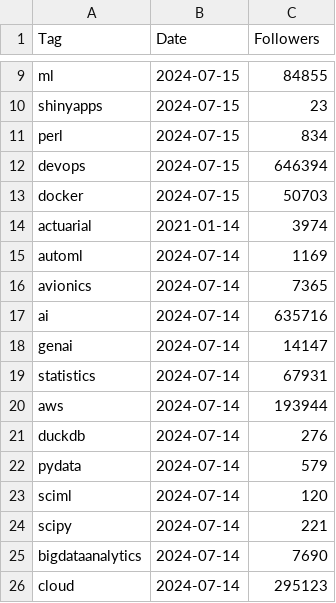
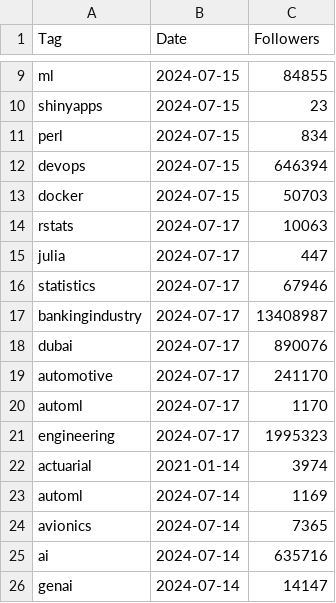
Before and after one commit to Joint-Operations-Working-Group/Social-Media-Analytics, a CSV file: LinkedInTags/Tags.csv, drawn as a sheet; only a part is shown, gaps mark what is left out; the shorter side is filled out with more unchanged rows; the diff names each change by its address in the sheet, - before the commit and + after, or states it on an @@ line.

Commit message:
Update Tags.csv

```diff
--- a/LinkedInTags/Tags.csv
+++ b/LinkedInTags/Tags.csv
+row 14: rstats | 2024-07-17 | 10063
+row 15: julia | 2024-07-17 | 447
+row 16: statistics | 2024-07-17 | 67946
+row 17: bankingindustry | 2024-07-17 | 13408987
+row 18: dubai | 2024-07-17 | 890076
+row 19: automotive | 2024-07-17 | 241170
+row 20: automl | 2024-07-17 | 1170
+row 21: engineering | 2024-07-17 | 1995323
```
